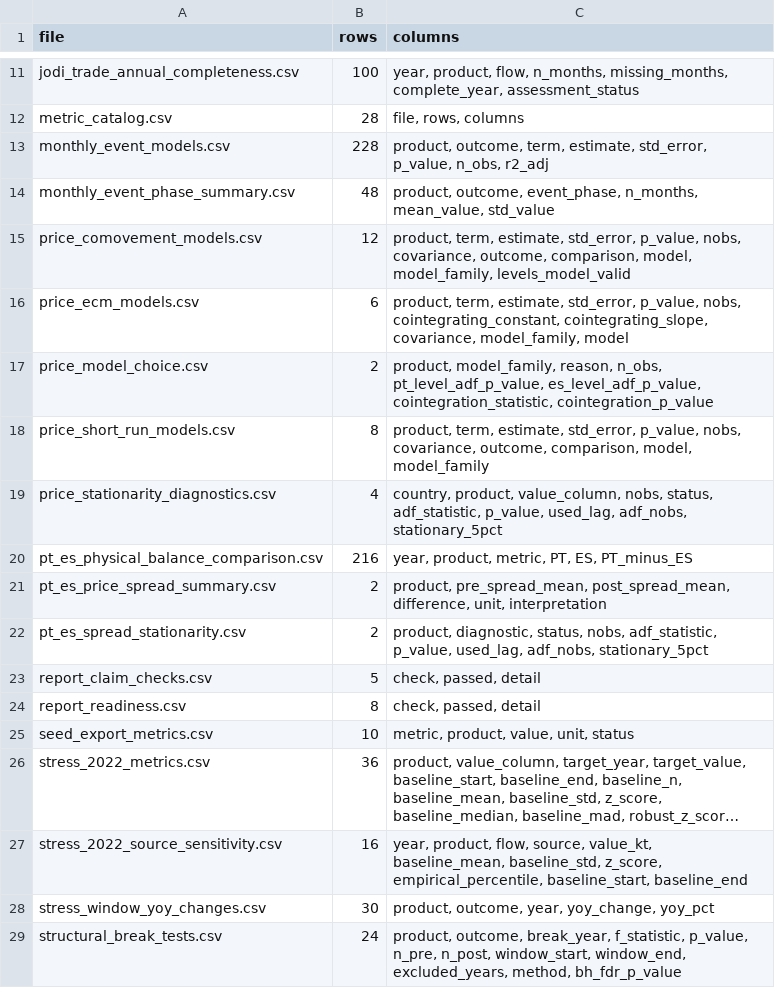
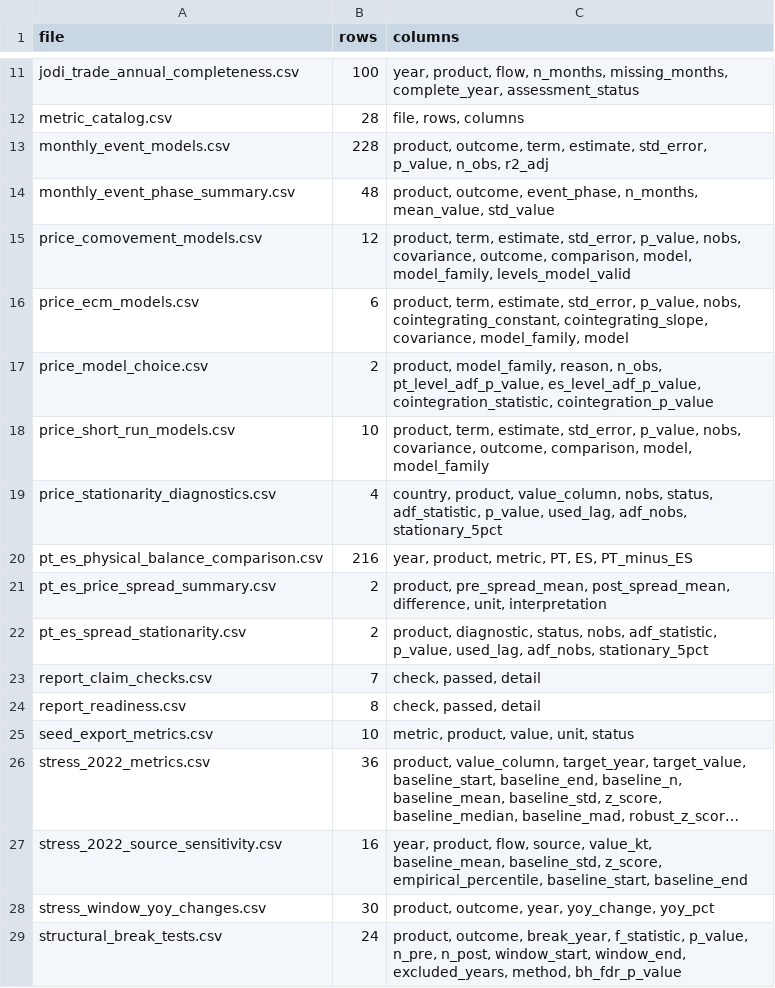
Before and after one commit to DiogoRibeiro7/portugal-refining-resilience, a CSV file: data/metrics/metric_catalog.csv, drawn as a sheet; only a part is shown, gaps mark what is left out; long unchanged cells end in ….

```diff
--- a/data/metrics/metric_catalog.csv
+++ b/data/metrics/metric_catalog.csv
@@ -17,3 +17,3 @@ price_ecm_models.csv,6,"product, term, estimate, std_error, p_value, nobs, coint
 price_model_choice.csv,2,"product, model_family, reason, n_obs, pt_level_adf_p_value, es_level_adf_p_value, cointegration_statistic, cointegration_p_value"
-price_short_run_models.csv,8,"product, term, estimate, std_error, p_value, nobs, covariance, outcome, comparison, model, model_family"
+price_short_run_models.csv,10,"product, term, estimate, std_error, p_value, nobs, covariance, outcome, comparison, model, model_family"
 price_stationarity_diagnostics.csv,4,"country, product, value_column, nobs, status, adf_statistic, p_value, used_lag, adf_nobs, stationary_5pct"
@@ -22,3 +22,3 @@ pt_es_price_spread_summary.csv,2,"product, pre_spread_mean, post_spread_mean, di
 pt_es_spread_stationarity.csv,2,"product, diagnostic, status, nobs, adf_statistic, p_value, used_lag, adf_nobs, stationary_5pct"
-report_claim_checks.csv,5,"check, passed, detail"
+report_claim_checks.csv,7,"check, passed, detail"
 report_readiness.csv,8,"check, passed, detail"
```
Also changed, not shown: artifacts/report_inputs/price_short_run_models.csv, data/metrics/price_short_run_models.csv, 55 other files.
